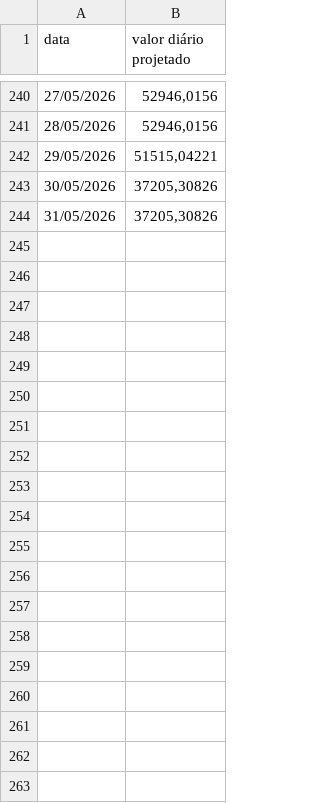
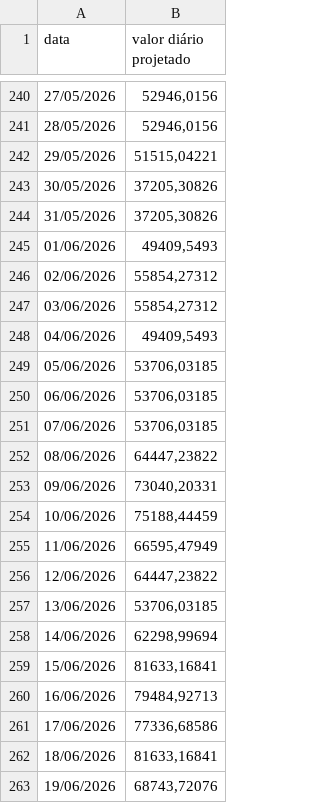
Before and after one commit to mateusmattos/omni-dashboard, a CSV file: metas.csv, drawn as a sheet; only a part is shown, gaps mark what is left out; the diff covers the shown part only; the diff names each change by its address in the sheet, - before the commit and + after, or states it on an @@ line.

```diff
--- a/metas.csv
+++ b/metas.csv
+row 245: 01/06/2026 | 49409,5493
+row 246: 02/06/2026 | 55854,27312
+row 247: 03/06/2026 | 55854,27312
+row 248: 04/06/2026 | 49409,5493
+row 249: 05/06/2026 | 53706,03185
+row 250: 06/06/2026 | 53706,03185
+row 251: 07/06/2026 | 53706,03185
+row 252: 08/06/2026 | 64447,23822
+row 253: 09/06/2026 | 73040,20331
+row 254: 10/06/2026 | 75188,44459
+row 255: 11/06/2026 | 66595,47949
+row 256: 12/06/2026 | 64447,23822
+row 257: 13/06/2026 | 53706,03185
+row 258: 14/06/2026 | 62298,99694
+row 259: 15/06/2026 | 81633,16841
+row 260: 16/06/2026 | 79484,92713
+row 261: 17/06/2026 | 77336,68586
+row 262: 18/06/2026 | 81633,16841
+row 263: 19/06/2026 | 68743,72076
```
Also changed, not shown: 11 added rows elsewhere in this file, rupturas.csv, 1 other file.
